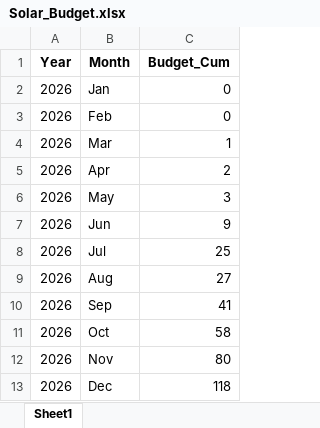
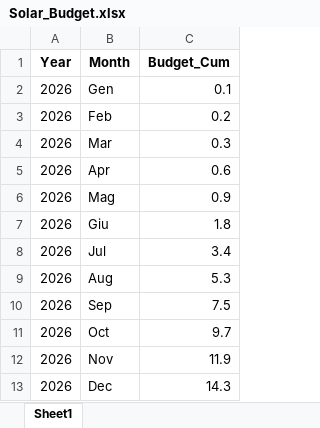
Before and after one commit to faberBI/Dashboard-reporting-KRI, an Excel workbook: Data/Solar_Budget.xlsx, sheet Sheet1, drawn as a sheet; values as stored, in another font and other column widths than the file's, no borders; removed rows and columns are numbered as before the commit, all else as after; the diff names each change by its address in the sheet, - before the commit and + after, or states it on an @@ line.

Commit message:
Add files via upload

```diff
--- a/Data/Solar_Budget.xlsx (sheet Sheet1)
+++ b/Data/Solar_Budget.xlsx (sheet Sheet1)
-row 2: 2026 | Jan | 0
+row 2: 2026 | Gen | 0.1
-C3 (Budget_Cum): 0
+C3 (Budget_Cum): 0.2
-C4 (Budget_Cum): 1
+C4 (Budget_Cum): 0.3
-C5 (Budget_Cum): 2
+C5 (Budget_Cum): 0.6
-row 6: 2026 | May | 3
-row 7: 2026 | Jun | 9
+row 6: 2026 | Mag | 0.9
+row 7: 2026 | Giu | 1.8
-C8 (Budget_Cum): 25
+C8 (Budget_Cum): 3.4
-C9 (Budget_Cum): 27
+C9 (Budget_Cum): 5.3
-C10 (Budget_Cum): 41
+C10 (Budget_Cum): 7.5
-C11 (Budget_Cum): 58
+C11 (Budget_Cum): 9.7
-C12 (Budget_Cum): 80
+C12 (Budget_Cum): 11.9
-C13 (Budget_Cum): 118
+C13 (Budget_Cum): 14.3
```
